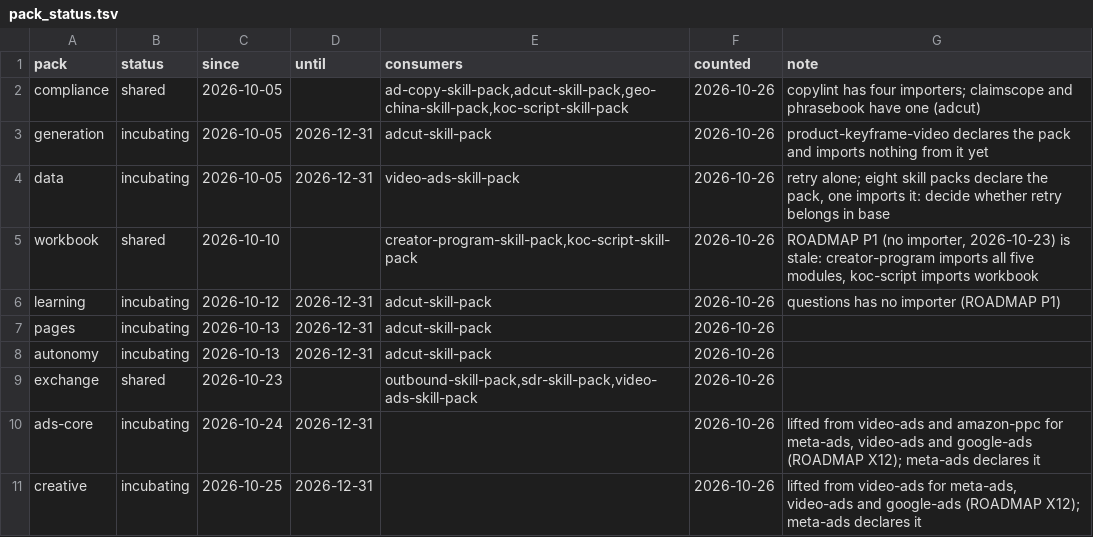
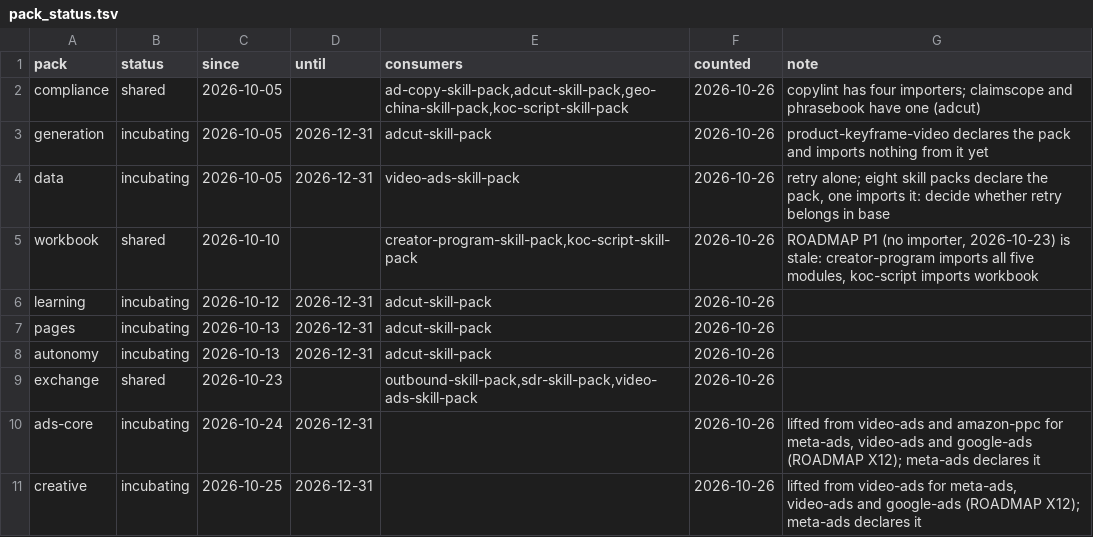
Before and after one commit to thaddeus-builds/skill-pack-playbook, a TSV file: tools/pack_status.tsv, drawn as a sheet.

```diff
--- a/tools/pack_status.tsv
+++ b/tools/pack_status.tsv
@@ -5,3 +5,3 @@ data	incubating	2026-10-05	2026-12-31	video-ads-skill-pack	2026-10-26	retry alon
 workbook	shared	2026-10-10		creator-program-skill-pack,koc-script-skill-pack	2026-10-26	ROADMAP P1 (no importer, 2026-10-23) is stale: creator-program imports all five modules, koc-script imports workbook
-learning	incubating	2026-10-12	2026-12-31	adcut-skill-pack	2026-10-26	questions has no importer (ROADMAP P1)
+learning	incubating	2026-10-12	2026-12-31	adcut-skill-pack	2026-10-26	
 pages	incubating	2026-10-13	2026-12-31	adcut-skill-pack	2026-10-26
```
Also changed, not shown: 9 other files.
